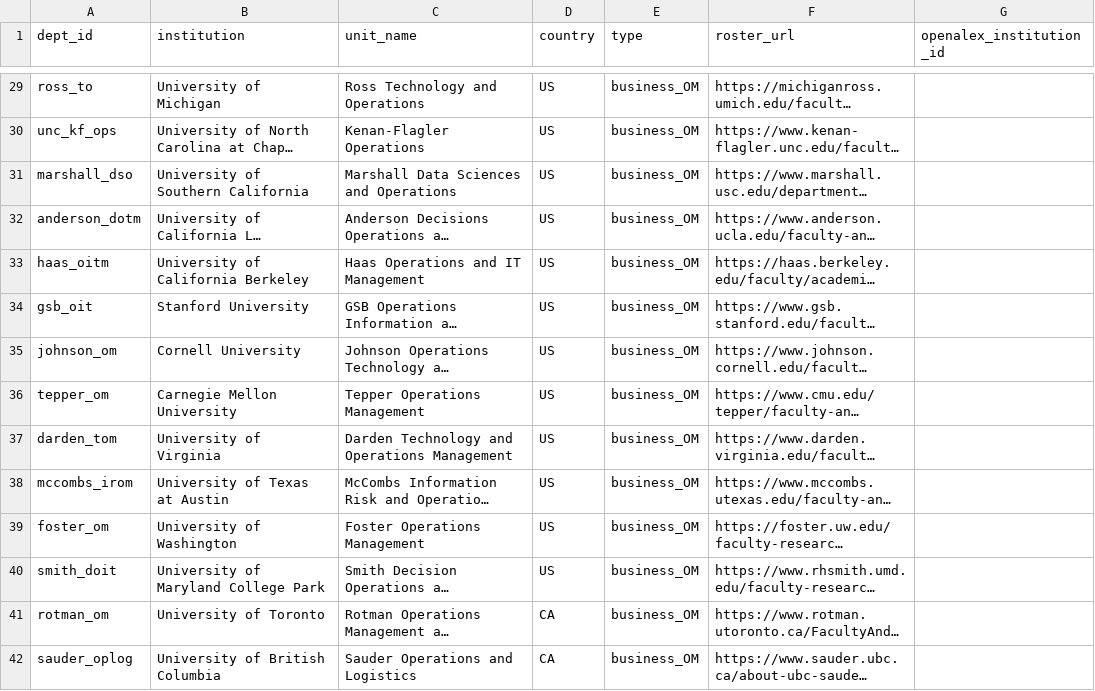
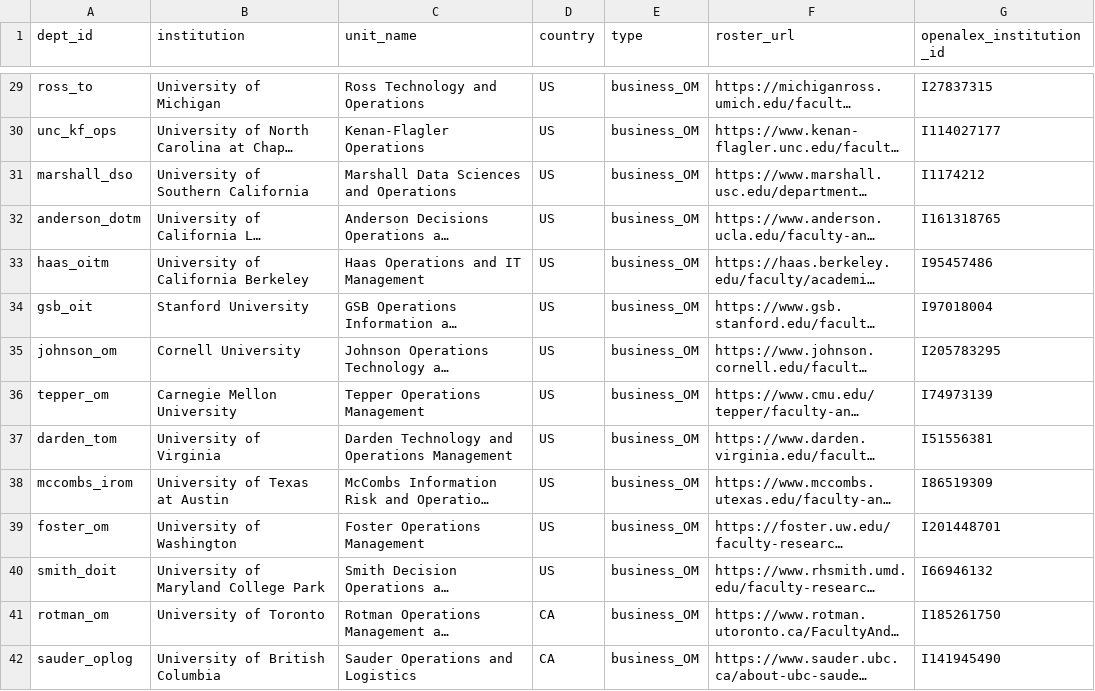
Before and after one commit to angelamzhou/orms-kindred, a CSV file: data/departments.csv, drawn as a sheet; only a part is shown, gaps mark what is left out; long unchanged cells end in …; the diff covers the shown part only; the diff names each change by its address in the sheet, - before the commit and + after, or states it on an @@ line.

```diff
--- a/data/departments.csv
+++ b/data/departments.csv
-G29 (openalex_institution_id): (empty)
+G29 (openalex_institution_id): I27837315
-G30 (openalex_institution_id): (empty)
+G30 (openalex_institution_id): I114027177
-G31 (openalex_institution_id): (empty)
+G31 (openalex_institution_id): I1174212
-G32 (openalex_institution_id): (empty)
+G32 (openalex_institution_id): I161318765
-G33 (openalex_institution_id): (empty)
+G33 (openalex_institution_id): I95457486
-G34 (openalex_institution_id): (empty)
+G34 (openalex_institution_id): I97018004
-G35 (openalex_institution_id): (empty)
+G35 (openalex_institution_id): I205783295
-G36 (openalex_institution_id): (empty)
+G36 (openalex_institution_id): I74973139
-G37 (openalex_institution_id): (empty)
+G37 (openalex_institution_id): I51556381
-G38 (openalex_institution_id): (empty)
+G38 (openalex_institution_id): I86519309
-G39 (openalex_institution_id): (empty)
+G39 (openalex_institution_id): I201448701
-G40 (openalex_institution_id): (empty)
+G40 (openalex_institution_id): I66946132
-G41 (openalex_institution_id): (empty)
+G41 (openalex_institution_id): I185261750
-G42 (openalex_institution_id): (empty)
+G42 (openalex_institution_id): I141945490
```
Also changed, not shown: 47 edited cells elsewhere in this file, data/rosters_raw/cornell_orie.csv, data/rosters_raw/gatech_isye.csv, 29 other files.
